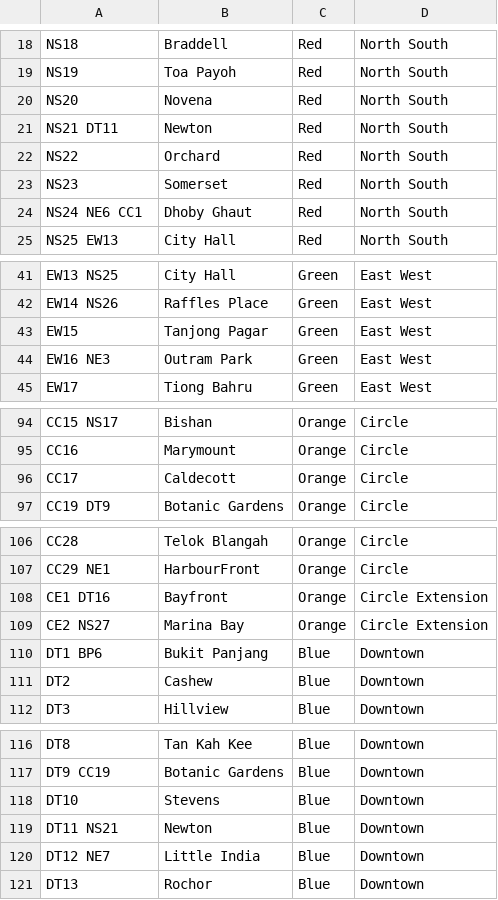
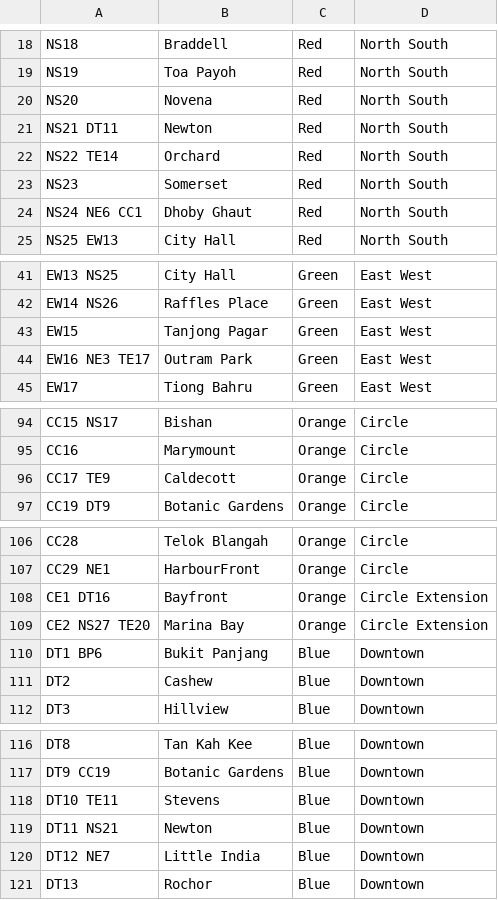
Before and after one commit to chloeelim/longestmrt, a CSV file: misc/data.csv, drawn as a sheet; only a part is shown, gaps mark what is left out; the diff covers the shown part only.

```diff
--- a/misc/data.csv
+++ b/misc/data.csv
@@ -21,3 +21,3 @@ NS20,Novena,Red,North South
 NS21 DT11,Newton,Red,North South
-NS22,Orchard,Red,North South
+NS22 TE14,Orchard,Red,North South
 NS23,Somerset,Red,North South
@@ -43,3 +43,3 @@ EW14 NS26,Raffles Place,Green,East West
 EW15,Tanjong Pagar,Green,East West
-EW16 NE3,Outram Park,Green,East West
+EW16 NE3 TE17,Outram Park,Green,East West
 EW17,Tiong Bahru,Green,East West
@@ -95,3 +95,3 @@ CC15 NS17,Bishan,Orange,Circle
 CC16,Marymount,Orange,Circle
-CC17,Caldecott,Orange,Circle
+CC17 TE9,Caldecott,Orange,Circle
 CC19 DT9,Botanic Gardens,Orange,Circle
@@ -108,3 +108,3 @@ CC29 NE1,HarbourFront,Orange,Circle
 CE1 DT16,Bayfront,Orange,Circle Extension
-CE2 NS27,Marina Bay,Orange,Circle Extension
+CE2 NS27 TE20,Marina Bay,Orange,Circle Extension
 DT1 BP6,Bukit Panjang,Blue,Downtown
@@ -117,3 +117,3 @@ DT8,Tan Kah Kee,Blue,Downtown
 DT9 CC19,Botanic Gardens,Blue,Downtown
-DT10,Stevens,Blue,Downtown
+DT10 TE11,Stevens,Blue,Downtown
 DT11 NS21,Newton,Blue,Downtown
```
Also changed, not shown: 50 added rows elsewhere in this file, 2 other files.
